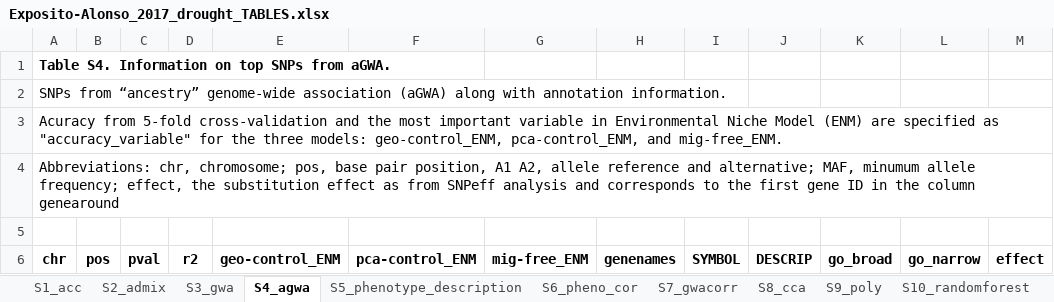
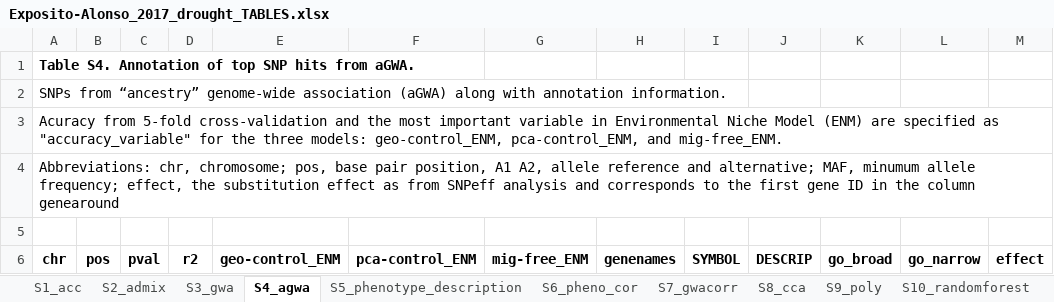
Before and after one commit to MoisesExpositoAlonso/Exposito-Alonso_2017_drought_Supplementary_Tables, an Excel workbook: Exposito-Alonso_2017_drought_TABLES.xlsx, sheet S4_agwa, drawn as a sheet; only a part is shown; values as stored, in another font and other column widths than the file's, no borders; charts and pictures not drawn; the diff names each change by its address in the sheet, - before the commit and + after, or states it on an @@ line.

Commit message:
Updated table captions

```diff
--- a/Exposito-Alonso_2017_drought_TABLES.xlsx (sheet S4_agwa)
+++ b/Exposito-Alonso_2017_drought_TABLES.xlsx (sheet S4_agwa)
-A1 (chr): Table S4. Information on top SNPs from aGWA.
+A1 (chr): Table S4. Annotation of top SNP hits from aGWA.
```
Also changed, not shown: sheet S2_admix, sheet S9_poly, sheet S11_allelefreq, sheet S5_phenotype_description, sheet S8_cca, sheet S1_acc, 4 more sheets, charts or pictures.
